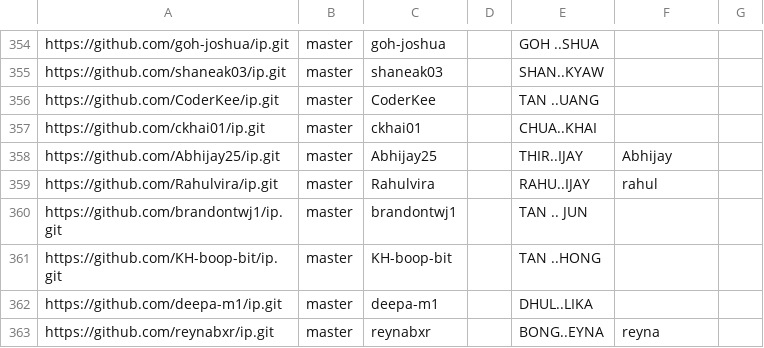
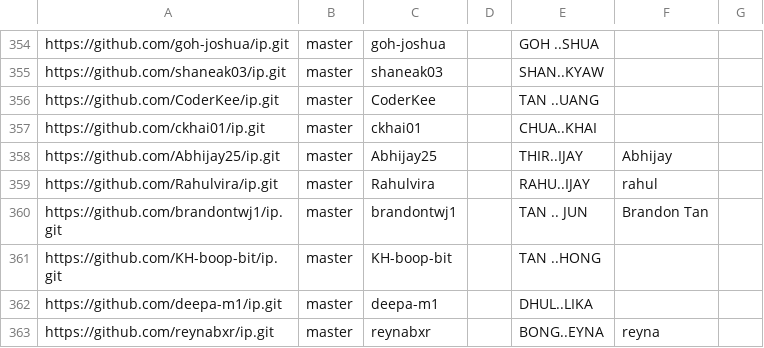
Before and after one commit to nus-cs2103-AY2526S1/ip-dashboard, a CSV file: config/author-config.csv, drawn as a sheet; only a part is shown, gaps mark what is left out.

Commit message:
Update configs

```diff
--- a/config/author-config.csv
+++ b/config/author-config.csv
@@ -359,3 +359,3 @@ https://github.com/Abhijay25/ip.git,master,Abhijay25,,THIR..IJAY,Abhijay,
 https://github.com/Rahulvira/ip.git,master,Rahulvira,,RAHU..IJAY,rahul,
-https://github.com/brandontwj1/ip.git,master,brandontwj1,,TAN .. JUN,,
+https://github.com/brandontwj1/ip.git,master,brandontwj1,,TAN .. JUN,Brandon Tan,
 https://github.com/KH-boop-bit/ip.git,master,KH-boop-bit,,TAN ..HONG,,
```
